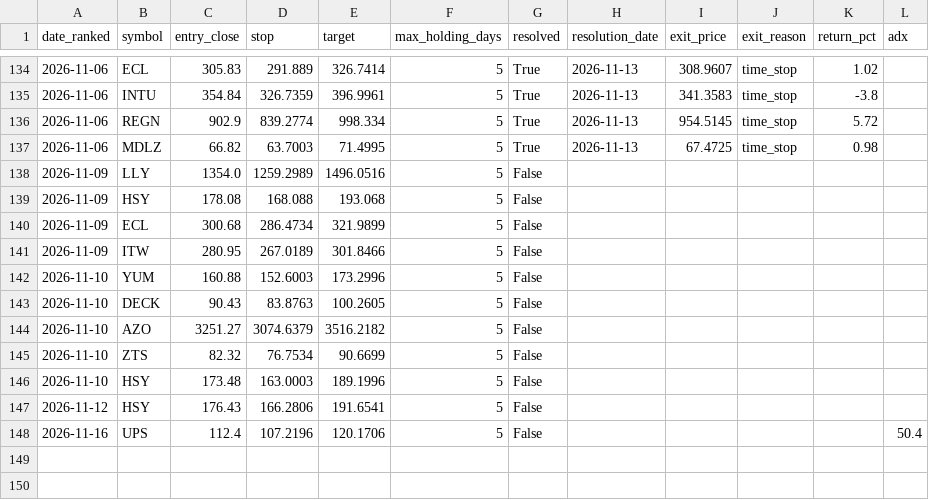
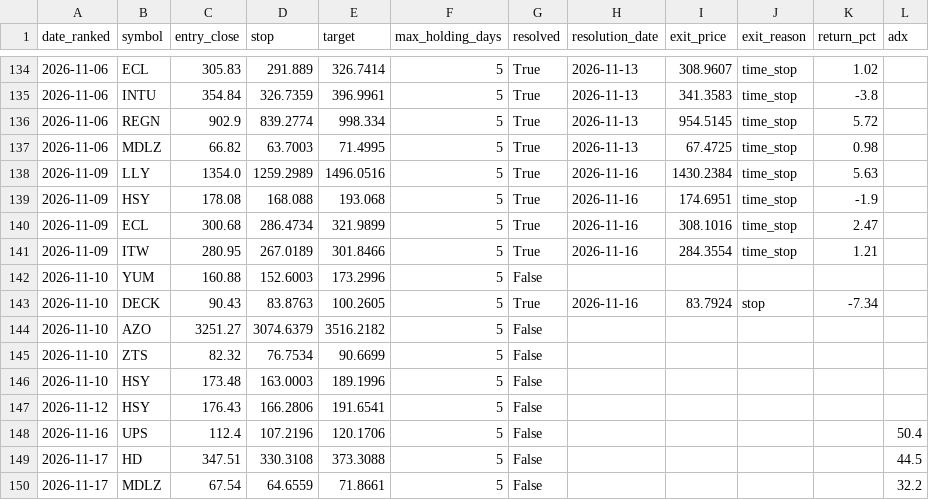
Before and after one commit to kadrisaf/kadrisaf, a CSV file: track_record/candidates.csv, drawn as a sheet; only a part is shown, gaps mark what is left out.

```diff
--- a/track_record/candidates.csv
+++ b/track_record/candidates.csv
@@ -137,8 +137,8 @@ date_ranked,symbol,entry_close,stop,target,max_holding_days,resolved,resolution_
 2026-11-06,MDLZ,66.82,63.7003,71.4995,5,True,2026-11-13,67.4725,time_stop,0.98,
-2026-11-09,LLY,1354.0,1259.2989,1496.0516,5,False,,,,,
-2026-11-09,HSY,178.08,168.088,193.068,5,False,,,,,
-2026-11-09,ECL,300.68,286.4734,321.9899,5,False,,,,,
-2026-11-09,ITW,280.95,267.0189,301.8466,5,False,,,,,
+2026-11-09,LLY,1354.0,1259.2989,1496.0516,5,True,2026-11-16,1430.2384,time_stop,5.63,
+2026-11-09,HSY,178.08,168.088,193.068,5,True,2026-11-16,174.6951,time_stop,-1.9,
+2026-11-09,ECL,300.68,286.4734,321.9899,5,True,2026-11-16,308.1016,time_stop,2.47,
+2026-11-09,ITW,280.95,267.0189,301.8466,5,True,2026-11-16,284.3554,time_stop,1.21,
 2026-11-10,YUM,160.88,152.6003,173.2996,5,False,,,,,
-2026-11-10,DECK,90.43,83.8763,100.2605,5,False,,,,,
+2026-11-10,DECK,90.43,83.8763,100.2605,5,True,2026-11-16,83.7924,stop,-7.34,
 2026-11-10,AZO,3251.27,3074.6379,3516.2182,5,False,,,,,
@@ -148 +148,3 @@ date_ranked,symbol,entry_close,stop,target,max_holding_days,resolved,resolution_
 2026-11-16,UPS,112.4,107.2196,120.1706,5,False,,,,,50.4
+2026-11-17,HD,347.51,330.3108,373.3088,5,False,,,,,44.5
+2026-11-17,MDLZ,67.54,64.6559,71.8661,5,False,,,,,32.2
```
Also changed, not shown: 1 other file.
